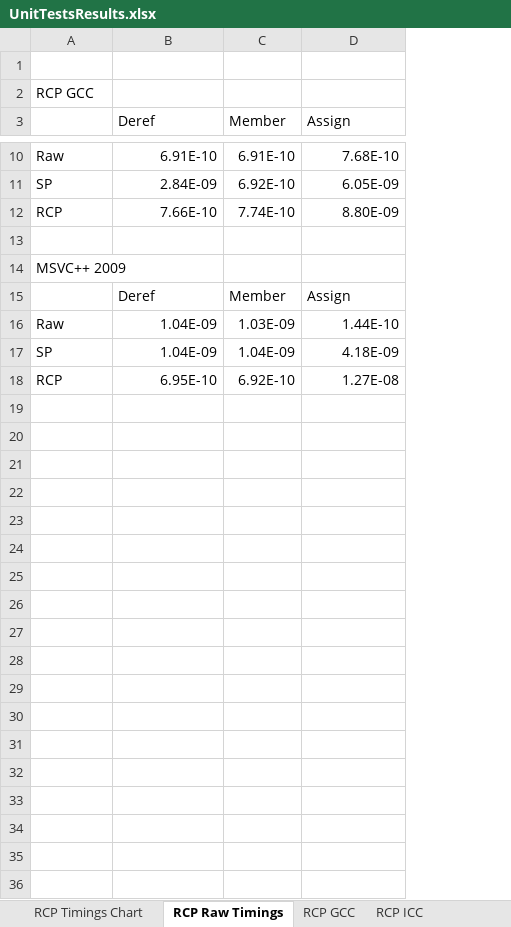
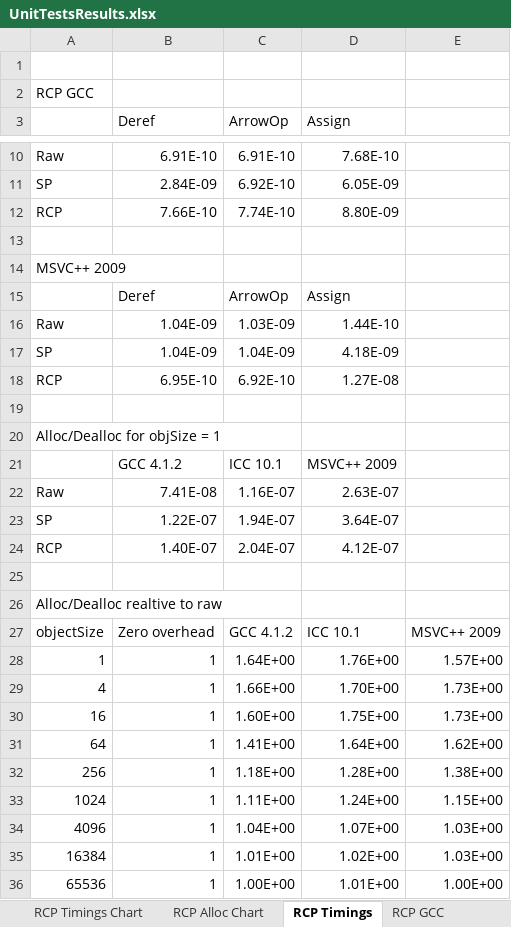
Before and after one commit to bartlettroscoe/TeuchosMMDocs, an Excel workbook: memory_management_report/results/UnitTimings/UnitTestsResults.xlsx, sheet RCP Timings, drawn as a sheet; only a part is shown, gaps mark what is left out; values as stored, in another font and other column widths than the file's, no borders; the diff covers the shown part only; the diff names each change by its address in the sheet, - before the commit and + after, or states it on an @@ line.

Commit message:
More work on performance results.

```diff
--- a/memory_management_report/results/UnitTimings/UnitTestsResults.xlsx (sheet RCP Timings)
+++ b/memory_management_report/results/UnitTimings/UnitTestsResults.xlsx (sheet RCP Timings)
-sheet tab: RCP Raw Timings
+sheet tab: RCP Timings
+sheet tab: RCP Alloc Chart
+column E, empty
-C3: Member
+C3: ArrowOp
-C15 (ArrowOp): Member
+C15 (ArrowOp): ArrowOp
+row 19: (empty)
+row 20: Alloc/Dealloc for objSize = 1
+row 21:  | GCC 4.1.2 | ICC 10.1 | MSVC++ 2009
+row 22: Raw | 7.41E-08 | 1.16E-07 | 2.63E-07
+row 23: SP | 1.22E-07 | 1.94E-07 | 3.64E-07
+row 24: RCP | 1.40E-07 | 2.04E-07 | 4.12E-07
+row 25: (empty)
+row 26: Alloc/Dealloc realtive to raw
+row 27: objectSize | Zero overhead | GCC 4.1.2 | ICC 10.1 | MSVC++ 2009
+row 28: 1 | 1 | 1.64E+00 | 1.76E+00 | 1.57E+00
+row 29: 4 | 1 | 1.66E+00 | 1.70E+00 | 1.73E+00
+row 30: 16 | 1 | 1.60E+00 | 1.75E+00 | 1.73E+00
+row 31: 64 | 1 | 1.41E+00 | 1.64E+00 | 1.62E+00
+row 32: 256 | 1 | 1.18E+00 | 1.28E+00 | 1.38E+00
+row 33: 1024 | 1 | 1.11E+00 | 1.24E+00 | 1.15E+00
+row 34: 4096 | 1 | 1.04E+00 | 1.07E+00 | 1.03E+00
+row 35: 16384 | 1 | 1.01E+00 | 1.02E+00 | 1.03E+00
+row 36: 65536 | 1 | 1.00E+00 | 1.01E+00 | 1.00E+00
```
Also changed, not shown: 1 edited cell elsewhere in this sheet, charts or pictures, 3 other files.
